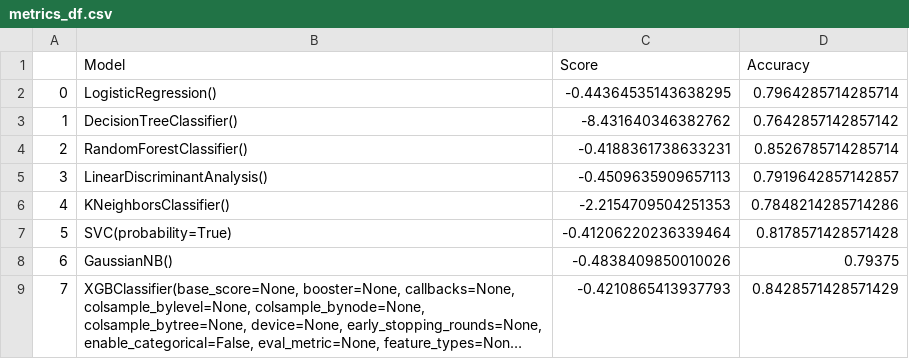
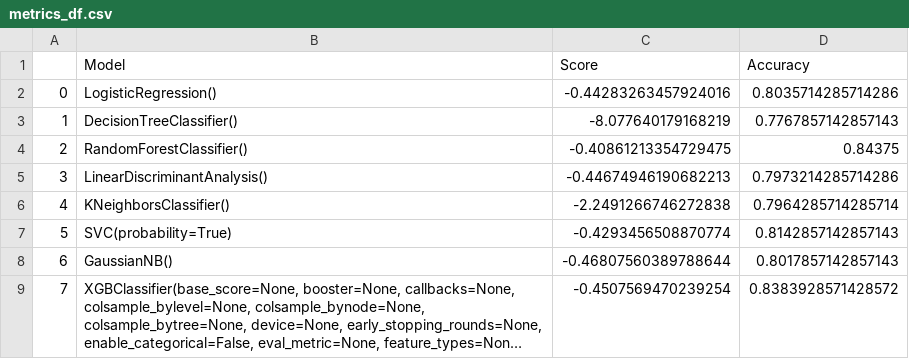
Before and after one commit to subhashishansda4/Afame-Technologies, a CSV file: data/metrics_df.csv, drawn as a sheet; long unchanged cells end in …; the diff names each change by its address in the sheet, - before the commit and + after, or states it on an @@ line.

Commit message:
ss of datasets

```diff
--- a/data/metrics_df.csv
+++ b/data/metrics_df.csv
-C2 (Score): -0.44364535143638295
+C2 (Score): -0.44283263457924016
-D2 (Accuracy): 0.7964285714285714
+D2 (Accuracy): 0.8035714285714286
-C3 (Score): -8.431640346382762
+C3 (Score): -8.077640179168219
-D3 (Accuracy): 0.7642857142857142
+D3 (Accuracy): 0.7767857142857143
-C4 (Score): -0.4188361738633231
+C4 (Score): -0.40861213354729475
-D4 (Accuracy): 0.8526785714285714
+D4 (Accuracy): 0.84375
-C5 (Score): -0.4509635909657113
+C5 (Score): -0.44674946190682213
-D5 (Accuracy): 0.7919642857142857
+D5 (Accuracy): 0.7973214285714286
-C6 (Score): -2.2154709504251353
+C6 (Score): -2.2491266746272838
-D6 (Accuracy): 0.7848214285714286
+D6 (Accuracy): 0.7964285714285714
-C7 (Score): -0.41206220236339464
+C7 (Score): -0.4293456508870774
-D7 (Accuracy): 0.8178571428571428
+D7 (Accuracy): 0.8142857142857143
-C8 (Score): -0.4838409850010026
+C8 (Score): -0.46807560389788644
-D8 (Accuracy): 0.79375
+D8 (Accuracy): 0.8017857142857143
-C9 (Score): -0.4210865413937793
+C9 (Score): -0.4507569470239254
-D9 (Accuracy): 0.8428571428571429
+D9 (Accuracy): 0.8383928571428572
```
Also changed, not shown: 3 other files.
